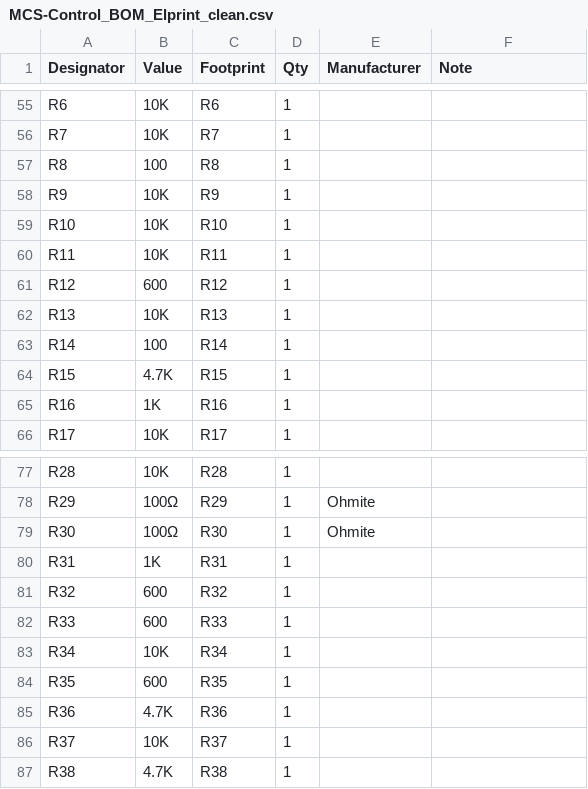
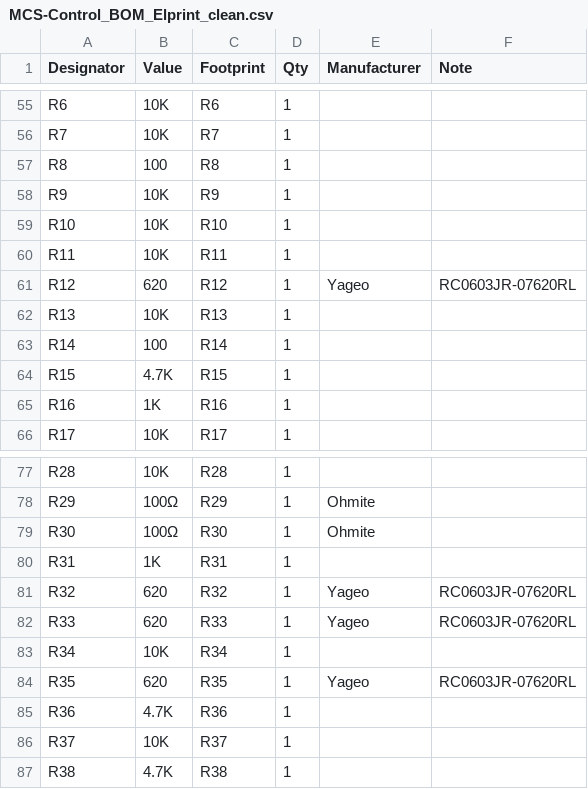
Before and after one commit to Elektropac/MCS_Control, a CSV file: hardware/fabrication/MCS-Control_BOM_Elprint_clean.csv, drawn as a sheet; only a part is shown, gaps mark what is left out; the diff covers the shown part only.

Commit message:
BOM: tilfoej MPN (Yageo RC0603JR-07620RL, 620R 0603) til 40 modstande Elprint manglede

```diff
--- a/hardware/fabrication/MCS-Control_BOM_Elprint_clean.csv
+++ b/hardware/fabrication/MCS-Control_BOM_Elprint_clean.csv
@@ -60,3 +60,3 @@ R10,10K,R10,1,,
 R11,10K,R11,1,,
-R12,600,R12,1,,
+R12,620,R12,1,Yageo,RC0603JR-07620RL
 R13,10K,R13,1,,
@@ -80,6 +80,6 @@ R30,100Ω,R30,1,Ohmite,
 R31,1K,R31,1,,
-R32,600,R32,1,,
-R33,600,R33,1,,
+R32,620,R32,1,Yageo,RC0603JR-07620RL
+R33,620,R33,1,Yageo,RC0603JR-07620RL
 R34,10K,R34,1,,
-R35,600,R35,1,,
+R35,620,R35,1,Yageo,RC0603JR-07620RL
 R36,4.7K,R36,1,,
```
Also changed, not shown: 108 edited cells elsewhere in this file.
